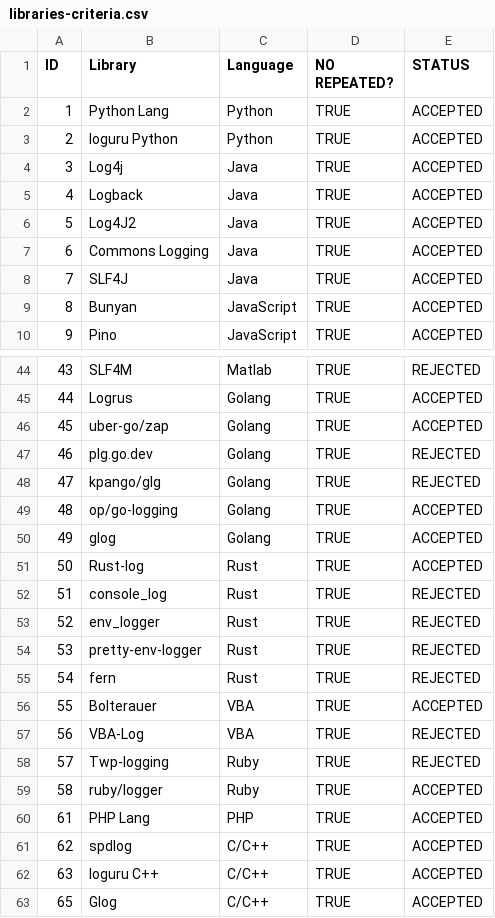
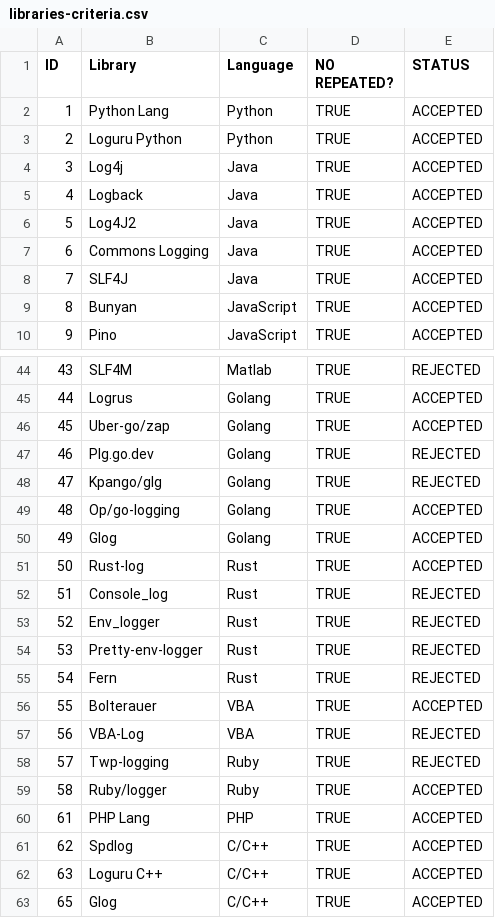
Before and after one commit to Log-Severity-Level/multivocal-mapping-database, a CSV file: logging-libraries/libraries-criteria.csv, drawn as a sheet; only a part is shown, gaps mark what is left out; the diff covers the shown part only.

```diff
--- a/logging-libraries/libraries-criteria.csv
+++ b/logging-libraries/libraries-criteria.csv
@@ -2,3 +2,3 @@ ID,Library,Language,NO REPEATED?,STATUS
 1,Python Lang,Python,TRUE,ACCEPTED
-2,loguru Python,Python,TRUE,ACCEPTED
+2,Loguru Python,Python,TRUE,ACCEPTED
 3,Log4j,Java,TRUE,ACCEPTED
@@ -45,12 +45,12 @@ ID,Library,Language,NO REPEATED?,STATUS
 44,Logrus,Golang,TRUE,ACCEPTED
-45,uber-go/zap,Golang,TRUE,ACCEPTED
-46,plg.go.dev,Golang,TRUE,REJECTED
-47,kpango/glg,Golang,TRUE,REJECTED
-48,op/go-logging,Golang,TRUE,ACCEPTED
-49,glog,Golang,TRUE,ACCEPTED
+45,Uber-go/zap,Golang,TRUE,ACCEPTED
+46,Plg.go.dev,Golang,TRUE,REJECTED
+47,Kpango/glg,Golang,TRUE,REJECTED
+48,Op/go-logging,Golang,TRUE,ACCEPTED
+49,Glog,Golang,TRUE,ACCEPTED
 50,Rust-log,Rust,TRUE,ACCEPTED
-51,console_log,Rust,TRUE,REJECTED
-52,env_logger,Rust,TRUE,REJECTED
-53,pretty-env-logger,Rust,TRUE,REJECTED
-54,fern,Rust,TRUE,REJECTED
+51,Console_log,Rust,TRUE,REJECTED
+52,Env_logger,Rust,TRUE,REJECTED
+53,Pretty-env-logger,Rust,TRUE,REJECTED
+54,Fern,Rust,TRUE,REJECTED
 55,Bolterauer,VBA,TRUE,ACCEPTED
@@ -58,6 +58,6 @@ ID,Library,Language,NO REPEATED?,STATUS
 57,Twp-logging,Ruby,TRUE,REJECTED
-58,ruby/logger,Ruby,TRUE,ACCEPTED
+58,Ruby/logger,Ruby,TRUE,ACCEPTED
 61,PHP Lang,PHP,TRUE,ACCEPTED
-62,spdlog,C/C++,TRUE,ACCEPTED
-63,loguru C++,C/C++,TRUE,ACCEPTED
+62,Spdlog,C/C++,TRUE,ACCEPTED
+63,Loguru C++,C/C++,TRUE,ACCEPTED
 65,Glog,C/C++,TRUE,ACCEPTED
```
Also changed, not shown: 16 edited cells elsewhere in this file, 18 other files.
